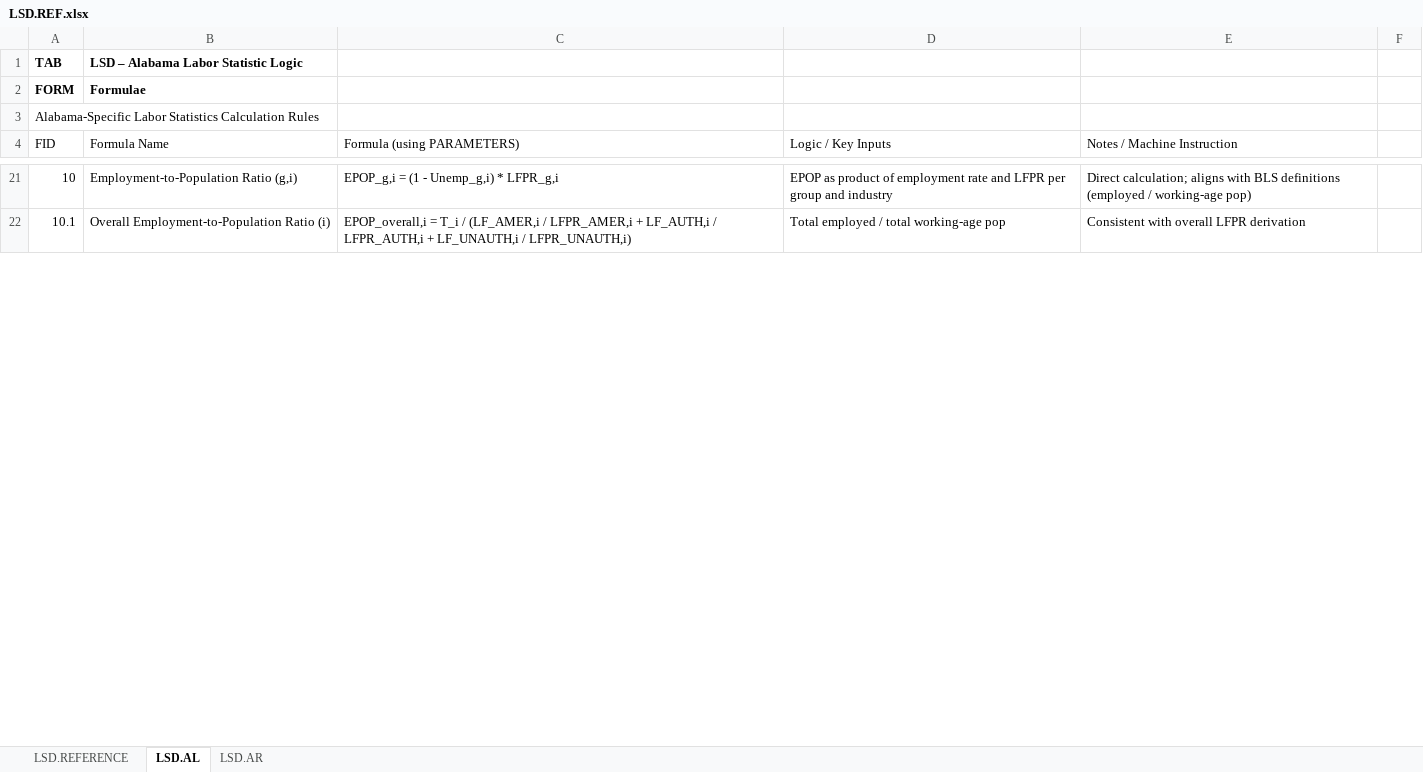
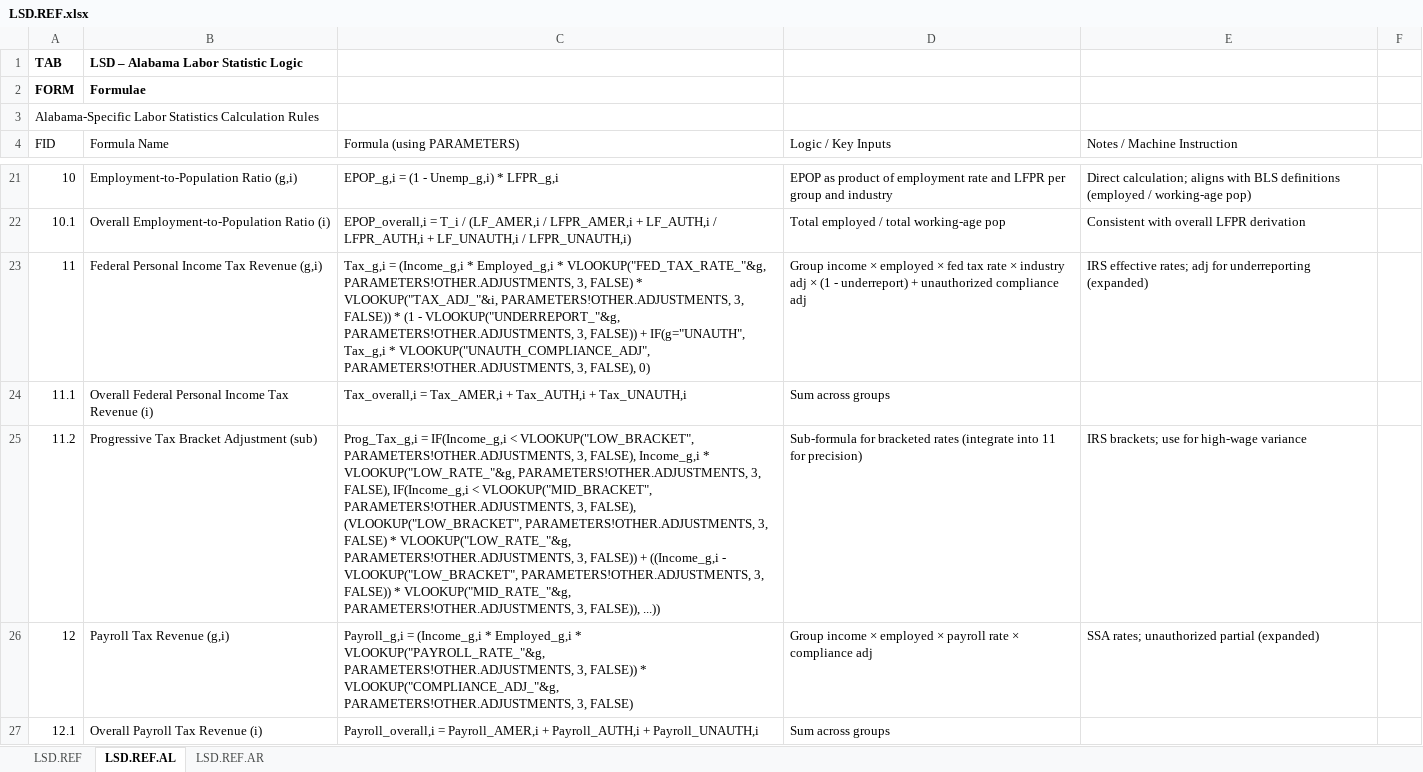
Before and after one commit to thomaspatrickwelborn/FITNESS, an Excel workbook: DES/LSD/LSD.REF.xlsx, sheet LSD.REF.AL, drawn as a sheet; only a part is shown, gaps mark what is left out; values as stored, in another font and other column widths than the file's, no borders; the diff covers the shown part only; the diff names each change by its address in the sheet, - before the commit and + after, or states it on an @@ line.

Commit message:
DES LSD Formulae, Calculae

```diff
--- a/DES/LSD/LSD.REF.xlsx (sheet LSD.REF.AL)
+++ b/DES/LSD/LSD.REF.xlsx (sheet LSD.REF.AL)
-sheet tab: LSD.REFERENCE
+sheet tab: LSD.REF
-sheet tab: LSD.AL
+sheet tab: LSD.REF.AL
-sheet tab: LSD.AR
+sheet tab: LSD.REF.AR
+row 23: 11 | Federal Personal Income Tax Revenue (g,i) | Tax_g,i = (Income_g,i * Employed_g,i * VLOOKUP("FED_TAX_RATE_"&g, PARAMETERS!OTHER.ADJUSTMENTS, 3, FALSE) * VLOOKUP("TAX_ADJ_"&i, PARAMETERS!OTHER.ADJUSTMENTS, 3, FALSE)) * (1 - VLOOKUP("UNDERREPORT_"&g, PARAMETERS!OTHER.ADJUSTMENTS, 3, FALSE)) + IF(g="UNAUTH", Tax_g,i * VLOOKUP("UNAUTH_COMPLIANCE_ADJ", PARAMETERS!OTHER.ADJUSTMENTS, 3, FALSE), 0) | Group income × employed × fed tax rate × industry adj × (1 - underreport) + unauthorized compliance adj | IRS effective rates; adj for underreporting (expanded)
+row 24: 11.1 | Overall Federal Personal Income Tax Revenue (i) | Tax_overall,i = Tax_AMER,i + Tax_AUTH,i + Tax_UNAUTH,i | Sum across groups
+row 25: 11.2 | Progressive Tax Bracket Adjustment (sub) | Prog_Tax_g,i = IF(Income_g,i < VLOOKUP("LOW_BRACKET", PARAMETERS!OTHER.ADJUSTMENTS, 3, FALSE), Income_g,i * VLOOKUP("LOW_RATE_"&g, PARAMETERS!OTHER.ADJUSTMENTS, 3, FALSE), IF(Income_g,i < VLOOKUP("MID_BRACKET", PARAMETERS!OTHER.ADJUSTMENTS, 3, FALSE), (VLOOKUP("LOW_BRACKET", PARAMETERS!OTHER.ADJUSTMENTS, 3, FALSE) * VLOOKUP("LOW_RATE_"&g, PARAMETERS!OTHER.ADJUSTMENTS, 3, FALSE)) + ((Income_g,i - VLOOKUP("LOW_BRACKET", PARAMETERS!OTHER.ADJUSTMENTS, 3, FALSE)) * VLOOKUP("MID_RATE_"&g, PARAMETERS!OTHER.ADJUSTMENTS, 3, FALSE)), ...)) | Sub-formula for bracketed rates (integrate into 11 for precision) | IRS brackets; use for high-wage variance
+row 26: 12 | Payroll Tax Revenue (g,i) | Payroll_g,i = (Income_g,i * Employed_g,i * VLOOKUP("PAYROLL_RATE_"&g, PARAMETERS!OTHER.ADJUSTMENTS, 3, FALSE)) * VLOOKUP("COMPLIANCE_ADJ_"&g, PARAMETERS!OTHER.ADJUSTMENTS, 3, FALSE) | Group income × employed × payroll rate × compliance adj | SSA rates; unauthorized partial (expanded)
+row 27: 12.1 | Overall Payroll Tax Revenue (i) | Payroll_overall,i = Payroll_AMER,i + Payroll_AUTH,i + Payroll_UNAUTH,i | Sum across groups
```
Also changed, not shown: 191 added rows, 52 removed rows and 238 edited cells elsewhere in this sheet, sheet LSD.REF.AR, sheet LSD.REF, 2 other files.
